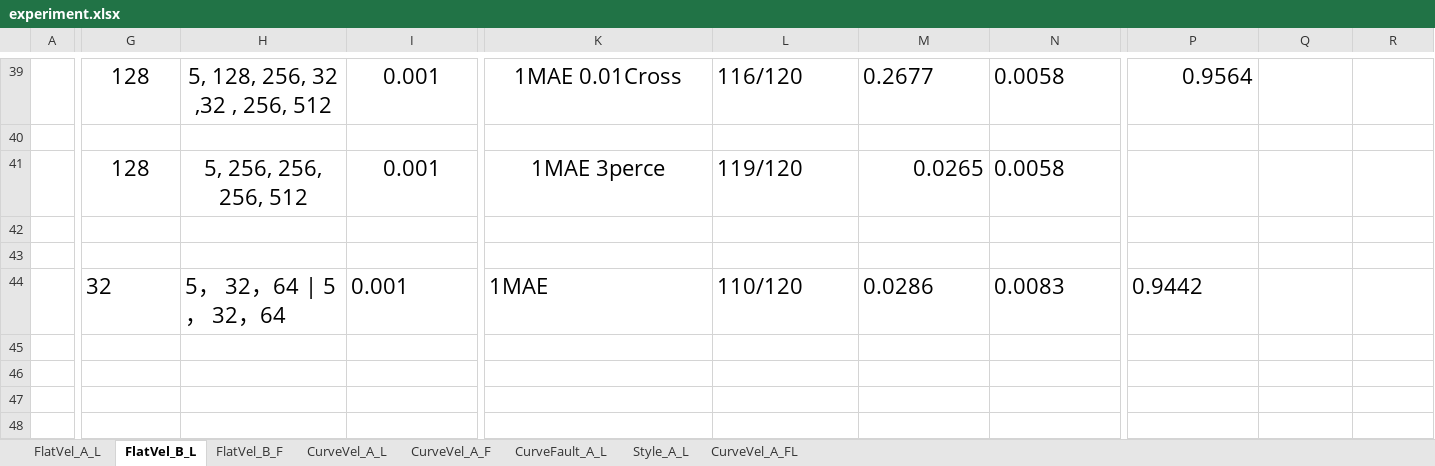
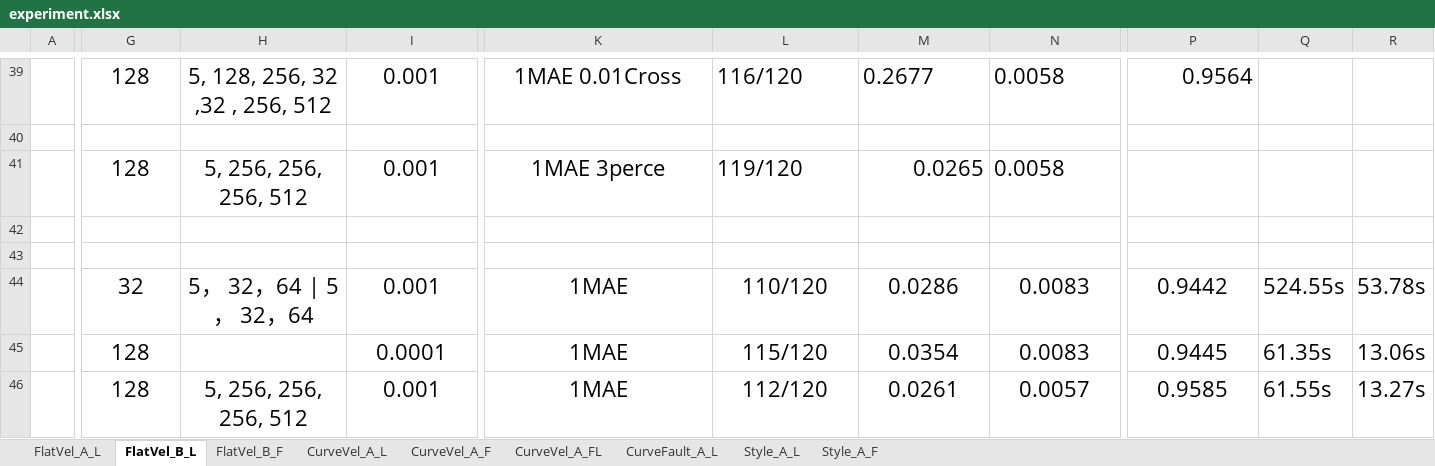
Before and after one commit to Gzkcoo/OpenFWI, an Excel workbook: experiment.xlsx, sheet FlatVel_B_L, drawn as a sheet; only a part is shown, gaps mark what is left out; values as stored, in another font and other column widths than the file's, no borders; rows hold the shown columns only; the diff covers the shown part only; the diff names each change by its address in the sheet, - before the commit and + after, or states it on an @@ line.

```diff
--- a/experiment.xlsx (sheet FlatVel_B_L)
+++ b/experiment.xlsx (sheet FlatVel_B_L)
+sheet tab: Style_A_F
@@ sheet tab order changed: FlatVel_A_L | FlatVel_B_L | FlatVel_B_F | CurveVel_A_L | CurveVel_A_F | CurveVel_A_FL | CurveFault_A_L | Style_A_L | Style_A_F @@
-G44:N44 alignment: left
+G44:N44 alignment: center
-P44 alignment: left
+P44 alignment: center
-Q44: (empty)
+Q44: 524.55s
-R44: (empty)
+R44: 53.78s
+row 45:  | 128 |  | 0.0001 | 1MAE | 115/120 | 0.0354 | 0.0083 | 0.9445 | 61.35s | 13.06s
+row 46:  | 128 | 5, 256, 256, 256, 512 | 0.001 | 1MAE | 112/120 | 0.0261 | 0.0057 | 0.9585 | 61.55s | 13.27s
```
Also changed, not shown: cell formats elsewhere in this sheet, sheet CurveVel_A_F, sheet FlatVel_B_F, sheet Style_A_L, sheet CurveVel_A_FL, 6 other files.
